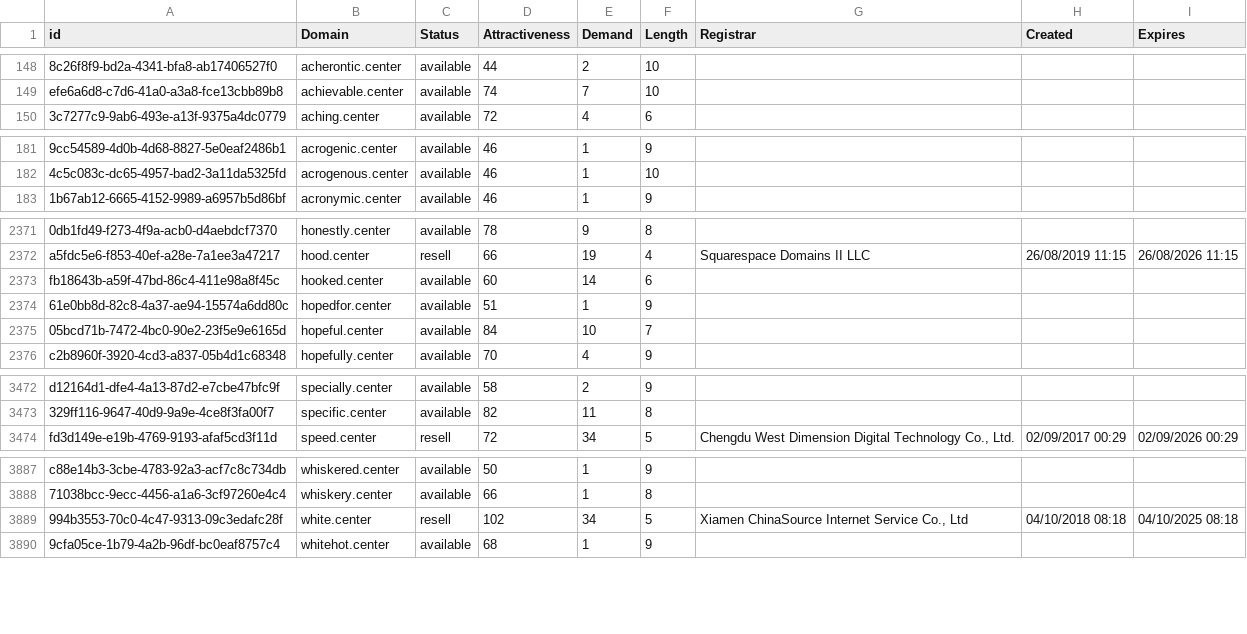
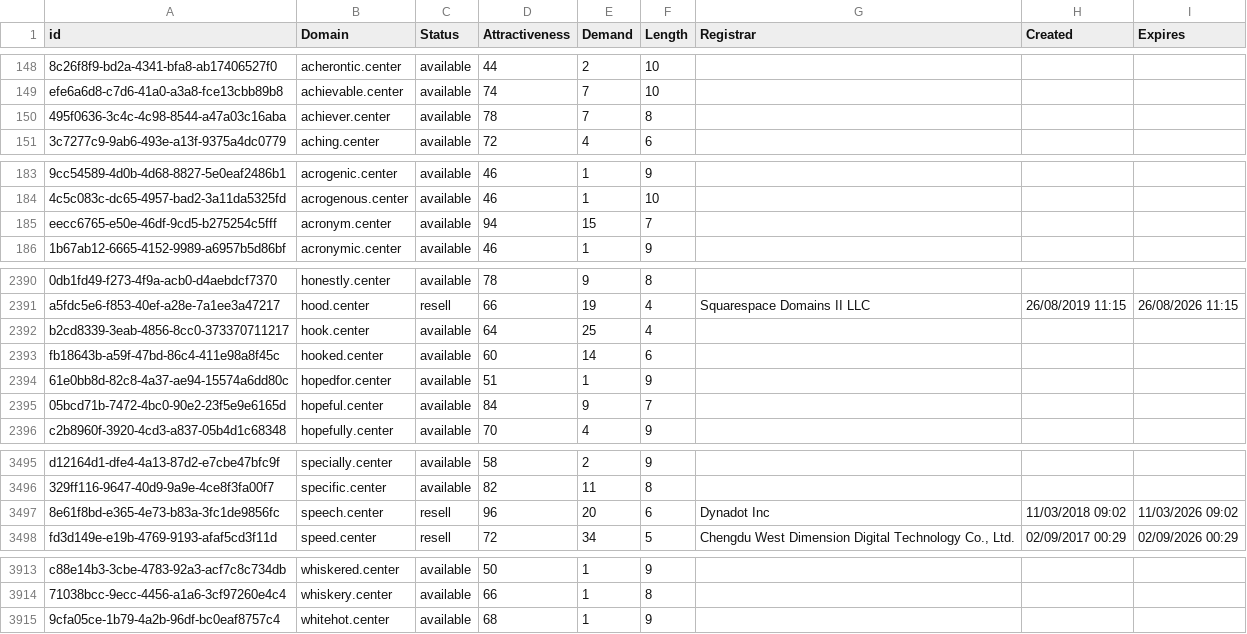
Before and after one commit to UniqueDomains/center-oneword-domains, a CSV file: center.csv, drawn as a sheet; only a part is shown, gaps mark what is left out; removed rows and columns are numbered as before the commit, all else as after; the diff covers the shown part only; the diff names each change by its address in the sheet, - before the commit and + after, or states it on an @@ line.

```diff
--- a/center.csv
+++ b/center.csv
+row 150: 495f0636-3c4c-4c98-8544-a47a03c16aba | achiever.center | available | 78 | 7 | 8
+row 185: eecc6765-e50e-46df-9cd5-b275254c5fff | acronym.center | available | 94 | 15 | 7
+row 2392: b2cd8339-3eab-4856-8cc0-373370711217 | hook.center | available | 64 | 25 | 4
-E2395 (Demand): 10
+E2395 (Demand): 9
+row 3497: 8e61f8bd-e365-4e73-b83a-3fc1de9856fc | speech.center | resell | 96 | 20 | 6 | Dynadot Inc | 11/03/2018 09:02 | 11/03/2026 09:02
-row 3889: 994b3553-70c0-4c47-9313-09c3edafc28f | white.center | resell | 102 | 34 | 5 | Xiamen ChinaSource Internet Service Co., Ltd | 04/10/2018 08:18 | 04/10/2025 08:18
```
Also changed, not shown: 22 added rows and 3 edited cells elsewhere in this file, 2 other files.
